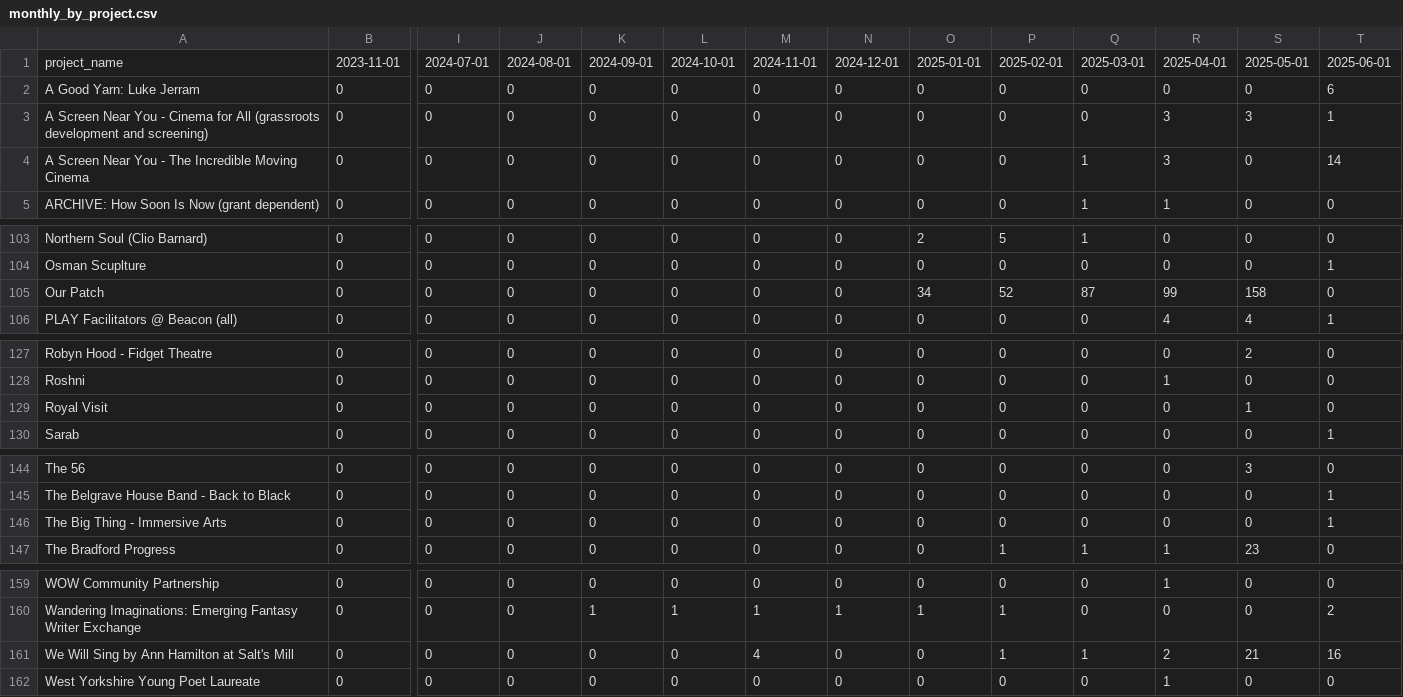
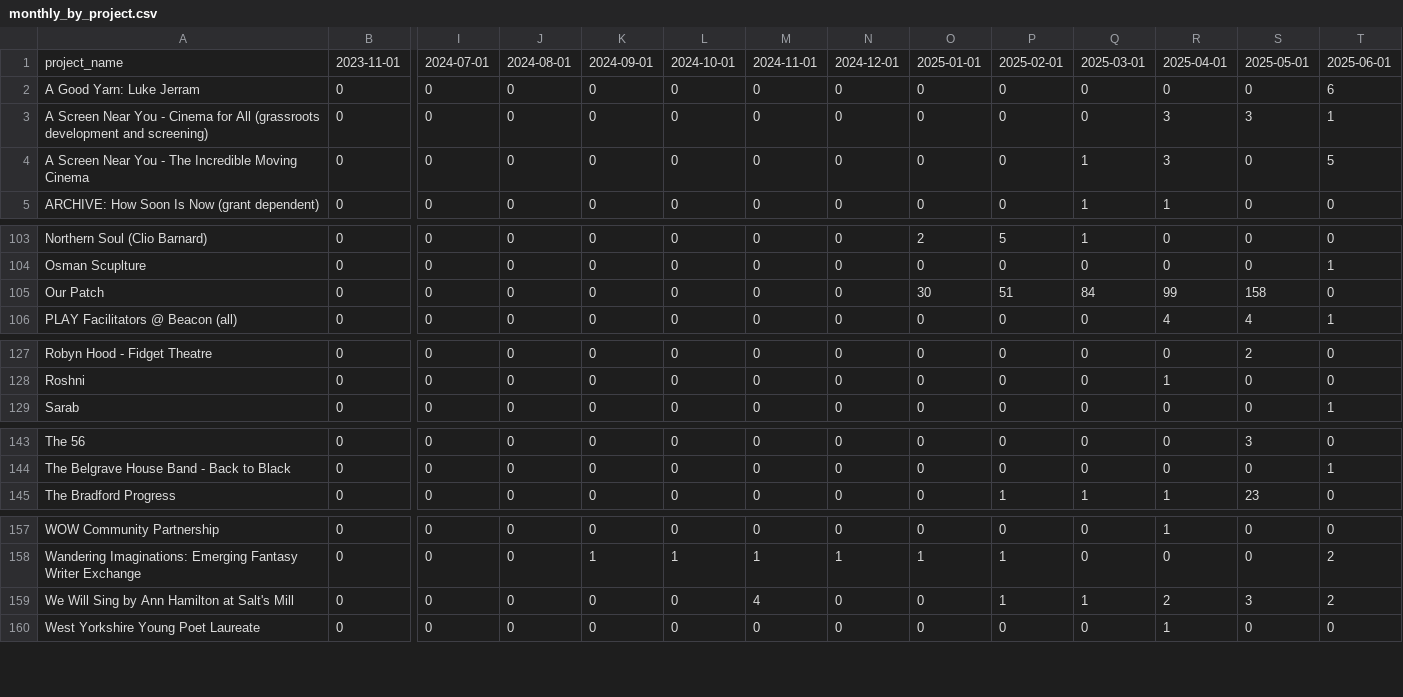
Before and after one commit to open-innovations/bradford-2025, a CSV file: src/themes/programme/_data/events/monthly_by_project.csv, drawn as a sheet; only a part is shown, gaps mark what is left out; removed rows and columns are numbered as before the commit, all else as after; rows hold the shown columns only; the diff names each change by its address in the sheet, - before the commit and + after, or states it on an @@ line.

Commit message:
Clean up event processing
Remove airtable event report data

```diff
--- a/src/themes/programme/_data/events/monthly_by_project.csv
+++ b/src/themes/programme/_data/events/monthly_by_project.csv
-T4: 14
+T4: 5
-O105: 34
+O105: 30
-P105: 52
+P105: 51
-Q105: 87
+Q105: 84
-row 129: Royal Visit | 0 | 0 | 0 | 0 | 0 | 0 | 0 | 0 | 0 | 0 | 0 | 1 | 0
-row 146: The Big Thing - Immersive Arts | 0 | 0 | 0 | 0 | 0 | 0 | 0 | 0 | 0 | 0 | 0 | 0 | 1
-S159: 21
+S159: 3
-T159: 16
+T159: 2
```
Also changed, not shown: src/themes/programme/_data/events/monthly_breakdown.csv, src/themes/programme/_data/events/monthly_by_project_audience.csv, 12 other files.
